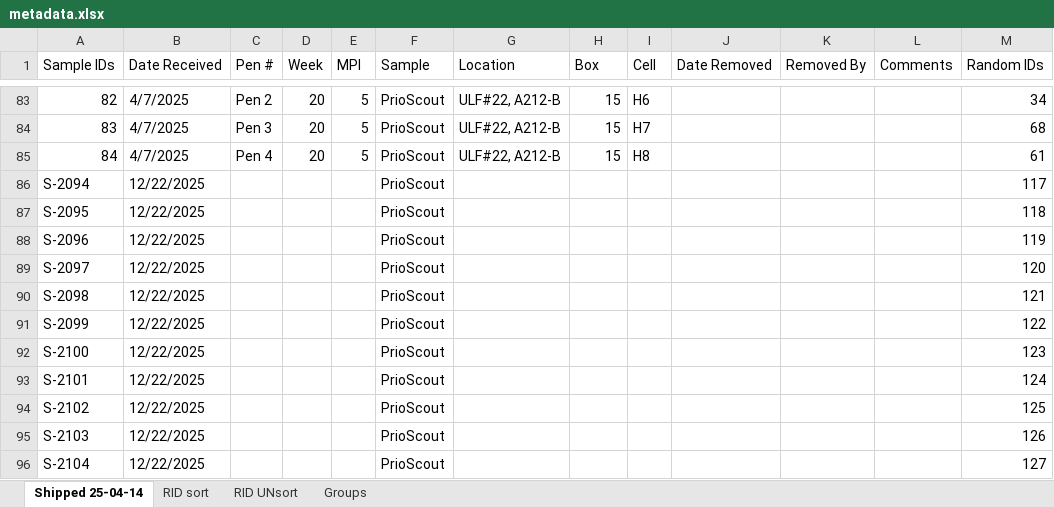
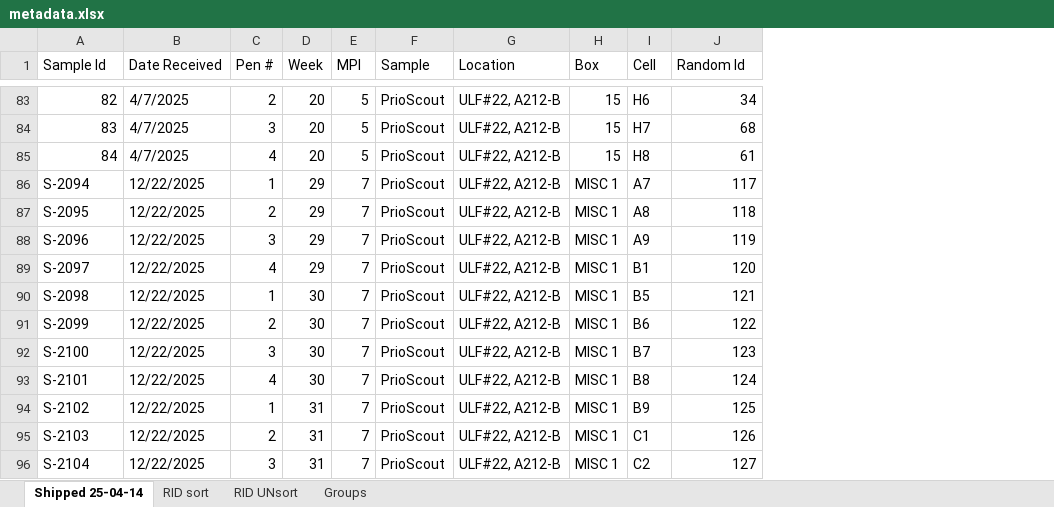
Before and after one commit to gage1145/canadian-reindeer-sentinels, an Excel workbook: data/metadata.xlsx, sheet Shipped 25-04-14, drawn as a sheet; only a part is shown, gaps mark what is left out; values as stored, in another font and other column widths than the file's, no cell formats; table styles not drawn; removed rows and columns are numbered as before the commit, all else as after; the diff covers the shown part only; the diff names each change by its address in the sheet, - before the commit and + after, or states it on an @@ line.

Commit message:
Updated data to include the latest sampling effort.

```diff
--- a/data/metadata.xlsx (sheet Shipped 25-04-14)
+++ b/data/metadata.xlsx (sheet Shipped 25-04-14)
-column J (Date Removed), empty
-column K (Removed By), empty
-column L (Comments), empty
-A1: Sample IDs
+A1: Sample Id
-J1: Random IDs
+J1: Random Id
-C83 (Pen #): Pen 2
+C83 (Pen #): 2
-C84 (Pen #): Pen 3
+C84 (Pen #): 3
-C85 (Pen #): Pen 4
+C85 (Pen #): 4
-C86 (Pen #): (empty)
+C86 (Pen #): 1
-D86:D89 (Week): (empty)
+D86:D89 (Week): 29
-E86:E96 (MPI): (empty)
+E86:E96 (MPI): 7
-G86:G96 (Location): (empty)
+G86:G96 (Location): ULF#22, A212-B
-H86:H96 (Box): (empty)
+H86:H96 (Box): MISC 1
-I86 (Cell): (empty)
+I86 (Cell): A7
-C87 (Pen #): (empty)
+C87 (Pen #): 2
-I87 (Cell): (empty)
+I87 (Cell): A8
-C88 (Pen #): (empty)
+C88 (Pen #): 3
-I88 (Cell): (empty)
+I88 (Cell): A9
-C89 (Pen #): (empty)
+C89 (Pen #): 4
-I89 (Cell): (empty)
+I89 (Cell): B1
-C90 (Pen #): (empty)
+C90 (Pen #): 1
-D90:D93 (Week): (empty)
+D90:D93 (Week): 30
-I90 (Cell): (empty)
+I90 (Cell): B5
-C91 (Pen #): (empty)
+C91 (Pen #): 2
-I91 (Cell): (empty)
+I91 (Cell): B6
-C92 (Pen #): (empty)
+C92 (Pen #): 3
-I92 (Cell): (empty)
+I92 (Cell): B7
-C93 (Pen #): (empty)
+C93 (Pen #): 4
-I93 (Cell): (empty)
+I93 (Cell): B8
-C94 (Pen #): (empty)
+C94 (Pen #): 1
-D94:D96 (Week): (empty)
+D94:D96 (Week): 31
-I94 (Cell): (empty)
+I94 (Cell): B9
-C95 (Pen #): (empty)
+C95 (Pen #): 2
-I95 (Cell): (empty)
+I95 (Cell): C1
-C96 (Pen #): (empty)
+C96 (Pen #): 3
-I96 (Cell): (empty)
+I96 (Cell): C2
```
Also changed, not shown: 687 edited cells elsewhere in this sheet, cell formats, 3 other files.
